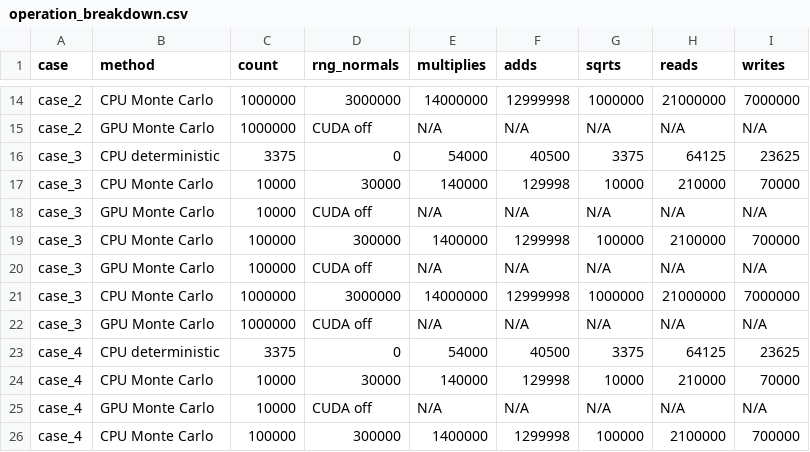
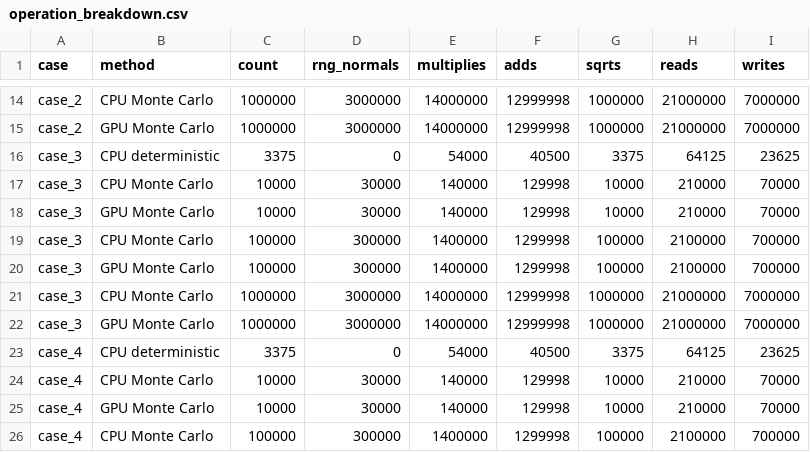
Before and after one commit to cheng-boyang/mc_gaussian_distance, a CSV file: results_csv/operation_breakdown.csv (was operation_breakdown.csv), drawn as a sheet; only a part is shown, gaps mark what is left out; the diff covers the shown part only; the diff names each change by its address in the sheet, - before the commit and + after, or states it on an @@ line.

```diff
--- a/operation_breakdown.csv
+++ b/results_csv/operation_breakdown.csv
-D15 (rng_normals): CUDA off
+D15 (rng_normals): 3000000
-E15 (multiplies): N/A
+E15 (multiplies): 14000000
-F15 (adds): N/A
+F15 (adds): 12999998
-G15 (sqrts): N/A
+G15 (sqrts): 1000000
-H15 (reads): N/A
+H15 (reads): 21000000
-I15 (writes): N/A
+I15 (writes): 7000000
-D18 (rng_normals): CUDA off
+D18 (rng_normals): 30000
-E18 (multiplies): N/A
+E18 (multiplies): 140000
-F18 (adds): N/A
+F18 (adds): 129998
-G18 (sqrts): N/A
+G18 (sqrts): 10000
-H18 (reads): N/A
+H18 (reads): 210000
-I18 (writes): N/A
+I18 (writes): 70000
-D20 (rng_normals): CUDA off
+D20 (rng_normals): 300000
-E20 (multiplies): N/A
+E20 (multiplies): 1400000
-F20 (adds): N/A
+F20 (adds): 1299998
-G20 (sqrts): N/A
+G20 (sqrts): 100000
-H20 (reads): N/A
+H20 (reads): 2100000
-I20 (writes): N/A
+I20 (writes): 700000
-D22 (rng_normals): CUDA off
+D22 (rng_normals): 3000000
-E22 (multiplies): N/A
+E22 (multiplies): 14000000
-F22 (adds): N/A
+F22 (adds): 12999998
-G22 (sqrts): N/A
+G22 (sqrts): 1000000
-H22 (reads): N/A
+H22 (reads): 21000000
-I22 (writes): N/A
+I22 (writes): 7000000
-D25 (rng_normals): CUDA off
+D25 (rng_normals): 30000
-E25 (multiplies): N/A
+E25 (multiplies): 140000
-F25 (adds): N/A
+F25 (adds): 129998
-G25 (sqrts): N/A
+G25 (sqrts): 10000
-H25 (reads): N/A
+H25 (reads): 210000
-I25 (writes): N/A
+I25 (writes): 70000
```
Also changed, not shown: 60 edited cells elsewhere in this file, 15 other files.
